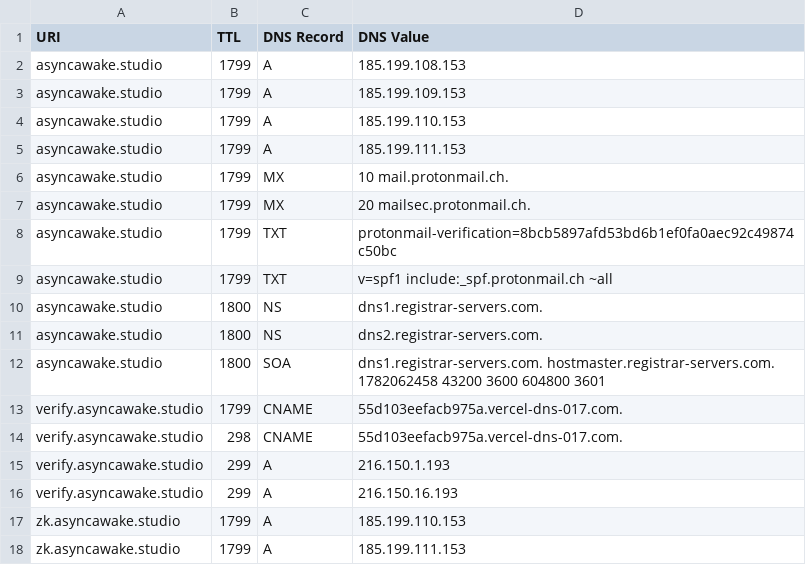
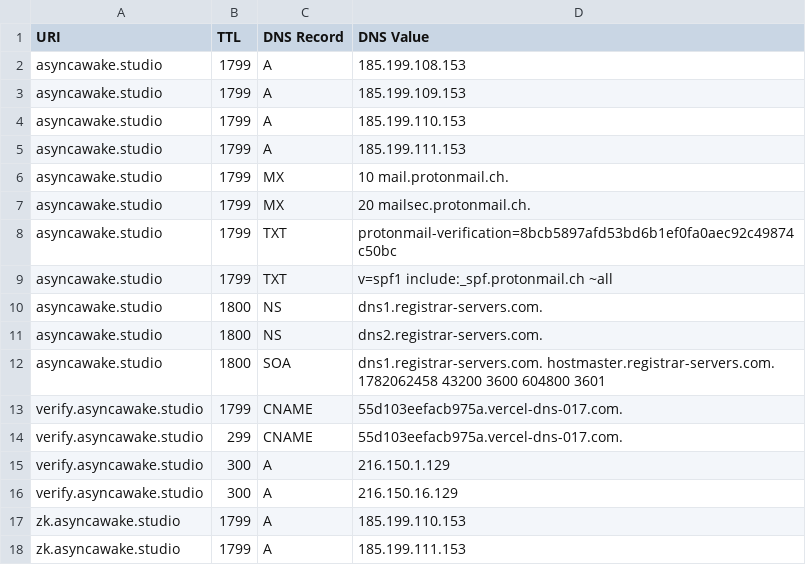
Before and after one commit to ayushmanchhabra/baseline, a CSV file: targets/asyncawakestudio/dns_records.csv, drawn as a sheet.

```diff
--- a/targets/asyncawakestudio/dns_records.csv
+++ b/targets/asyncawakestudio/dns_records.csv
@@ -13,5 +13,5 @@ asyncawake.studio,1800,SOA,dns1.registrar-servers.com. hostmaster.registrar-serv
 verify.asyncawake.studio,1799,CNAME,55d103eefacb975a.vercel-dns-017.com.
-verify.asyncawake.studio,298,CNAME,55d103eefacb975a.vercel-dns-017.com.
-verify.asyncawake.studio,299,A,216.150.1.193
-verify.asyncawake.studio,299,A,216.150.16.193
+verify.asyncawake.studio,299,CNAME,55d103eefacb975a.vercel-dns-017.com.
+verify.asyncawake.studio,300,A,216.150.1.129
+verify.asyncawake.studio,300,A,216.150.16.129
 zk.asyncawake.studio,1799,A,185.199.110.153
```
Also changed, not shown: targets/asyncawakestudio/tls_certificates.csv, targets/ayushmanchhabra/dns_records.csv, 4 other files.
